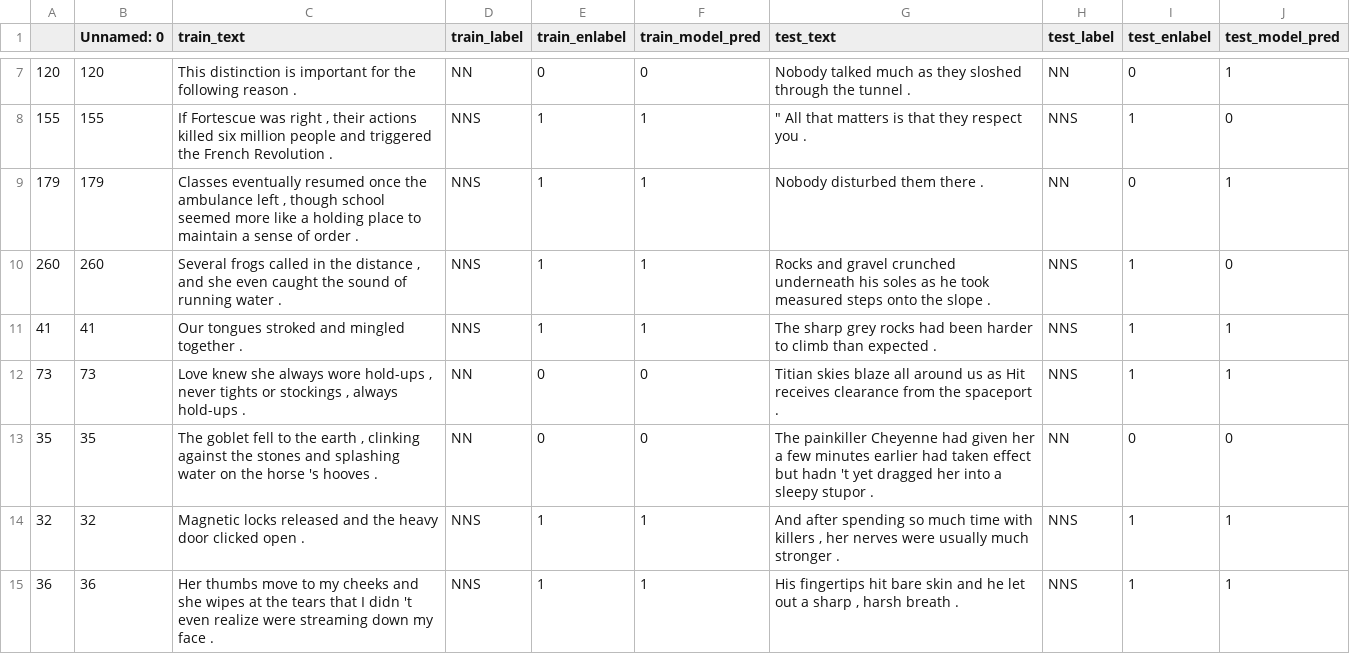
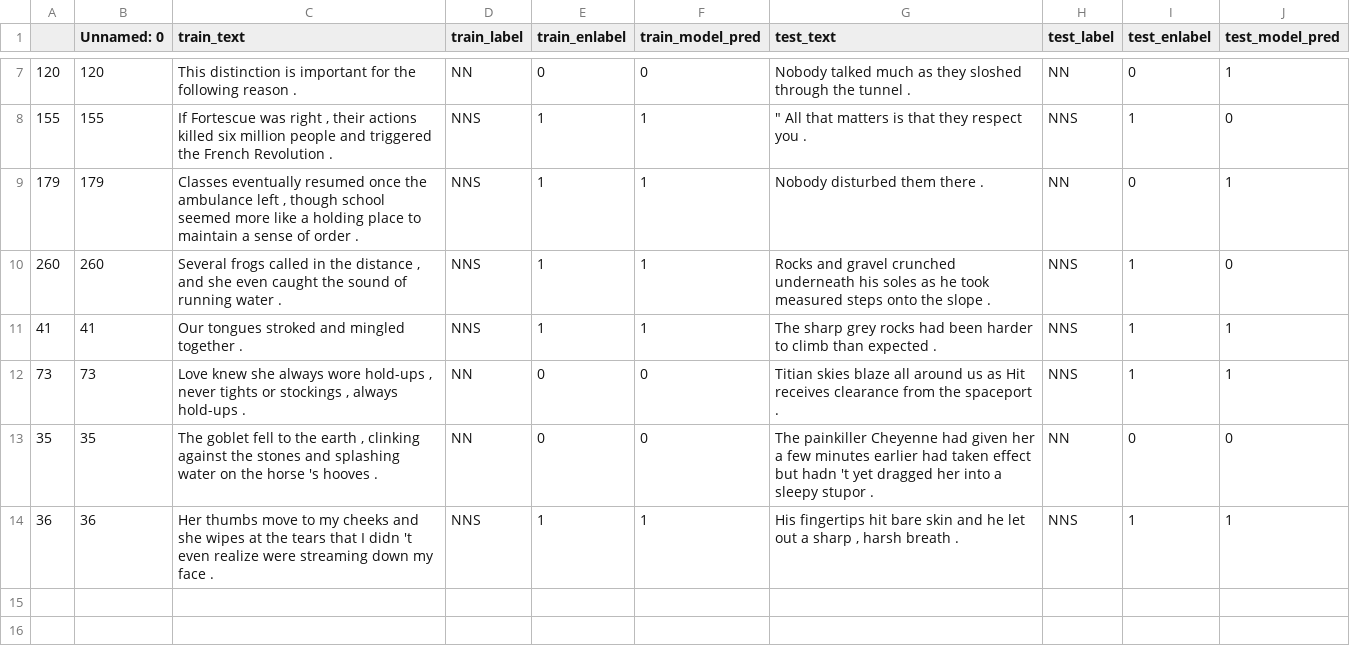
Before and after one commit to anavaleriagonzalez/anavaleriagonzalez.github.io, a CSV file: data/stimuli_presentations/preds/subj_number/test_set2.csv, drawn as a sheet; only a part is shown, gaps mark what is left out; the diff names each change by its address in the sheet, - before the commit and + after, or states it on an @@ line.

Commit message:
Update test_set2.csv

```diff
--- a/data/stimuli_presentations/preds/subj_number/test_set2.csv
+++ b/data/stimuli_presentations/preds/subj_number/test_set2.csv
-row 14: 32 | 32 | Magnetic locks released and the heavy door clicked open . | NNS | 1 | 1 | And after spending so much time with killers , her nerves were usually much stronger . | NNS | 1 | 1
```
